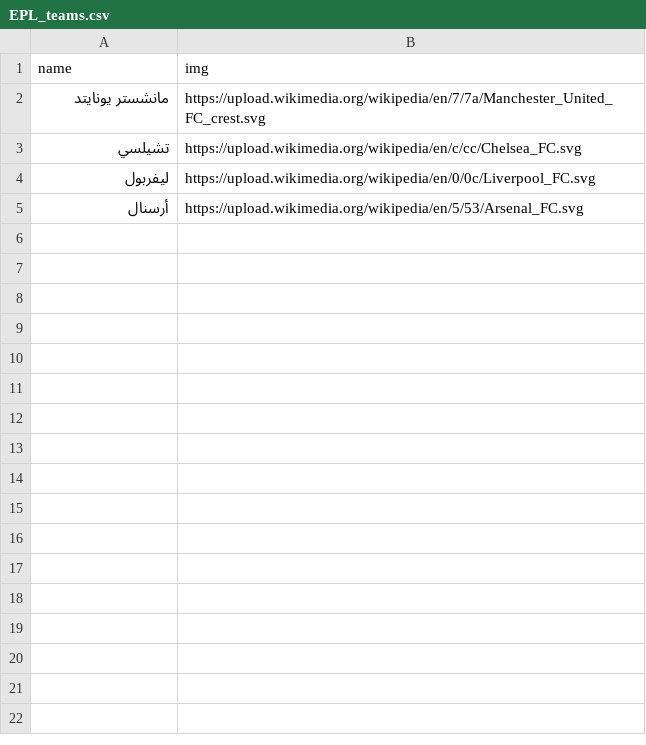
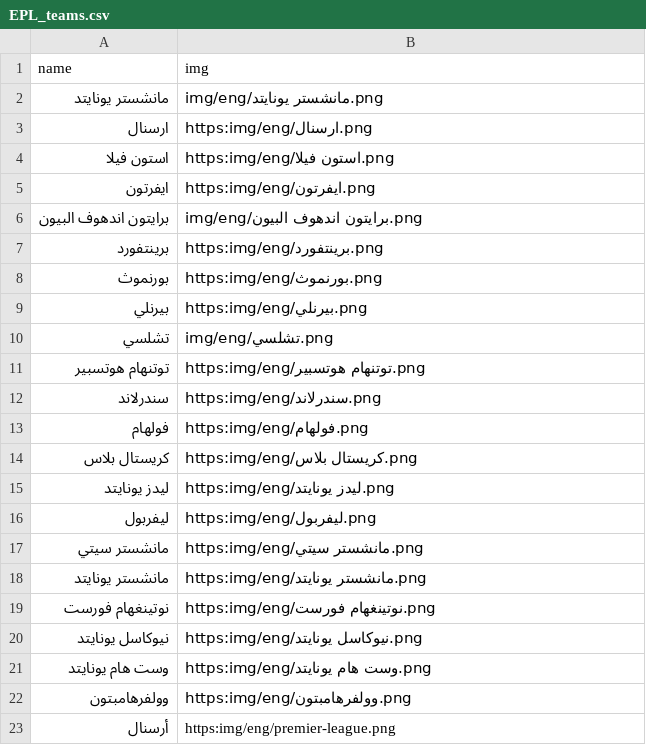
Before and after one commit to falahsab/jedwal, a CSV file: teams/EPL_teams.csv, drawn as a sheet.

Commit message:
Update EPL_teams.csv

```diff
--- a/teams/EPL_teams.csv
+++ b/teams/EPL_teams.csv
@@ -1,5 +1,23 @@
 name,img
-مانشستر يونايتد,https://upload.wikimedia.org/wikipedia/en/7/7a/Manchester_United_FC_crest.svg
-تشيلسي,https://upload.wikimedia.org/wikipedia/en/c/cc/Chelsea_FC.svg
-ليفربول,https://upload.wikimedia.org/wikipedia/en/0/0c/Liverpool_FC.svg
-أرسنال,https://upload.wikimedia.org/wikipedia/en/5/53/Arsenal_FC.svg
+مانشستر يونايتد,img/eng/مانشستر يونايتد.png
+ارسنال,https:img/eng/ارسنال.png
+استون فيلا,https:img/eng/استون فيلا.png
+ايفرتون,https:img/eng/ايفرتون.png
+برايتون اندهوف البيون,img/eng/برايتون اندهوف البيون.png
+برينتفورد,https:img/eng/برينتفورد.png
+بورنموث,https:img/eng/بورنموث.png
+بيرنلي,https:img/eng/بيرنلي.png
+تشلسي,img/eng/تشلسي.png
+توتنهام هوتسبير,https:img/eng/توتنهام هوتسبير.png
+سندرلاند,https:img/eng/سندرلاند.png
+فولهام,https:img/eng/فولهام.png
+كريستال بلاس,https:img/eng/كريستال بلاس.png
+ليدز يونايتد,https:img/eng/ليدز يونايتد.png
+ليفربول,https:img/eng/ليفربول.png
+مانشستر سيتي,https:img/eng/مانشستر سيتي.png
+مانشستر يونايتد,https:img/eng/مانشستر يونايتد.png
+نوتينغهام فورست,https:img/eng/نوتينغهام فورست.png
+نيوكاسل يونايتد,https:img/eng/نيوكاسل يونايتد.png
+وست هام يونايتد,https:img/eng/وست هام يونايتد.png
+وولفرهامبتون,https:img/eng/وولفرهامبتون.png
+أرسنال,https:img/eng/premier-league.png
```
